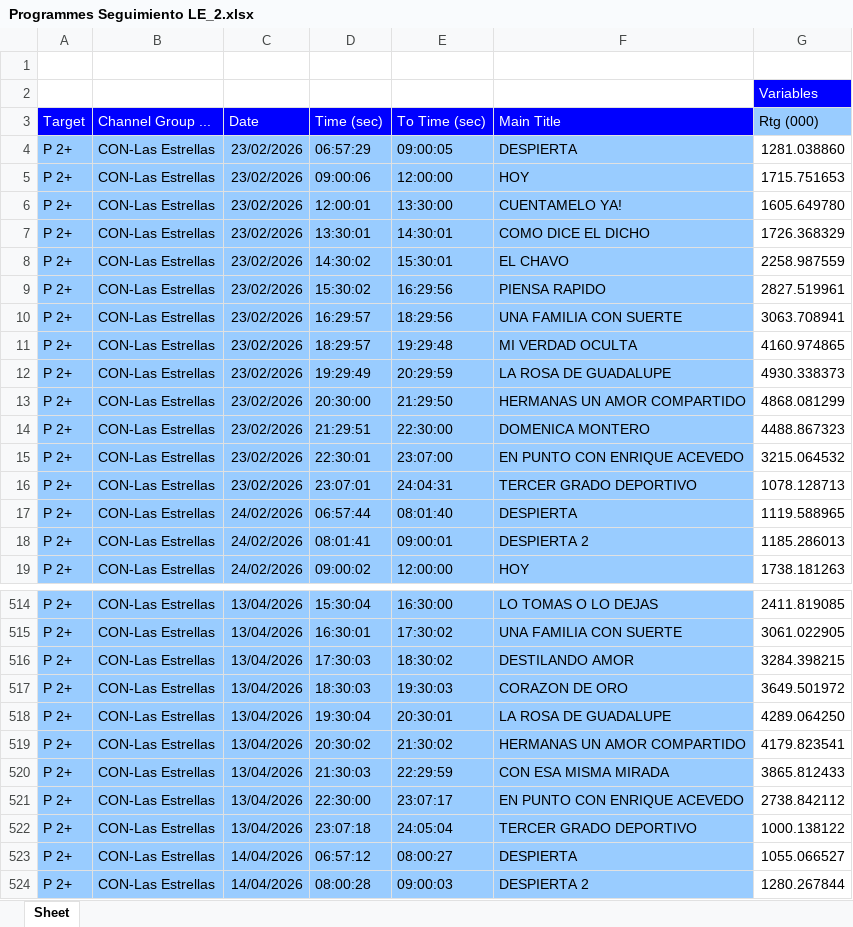
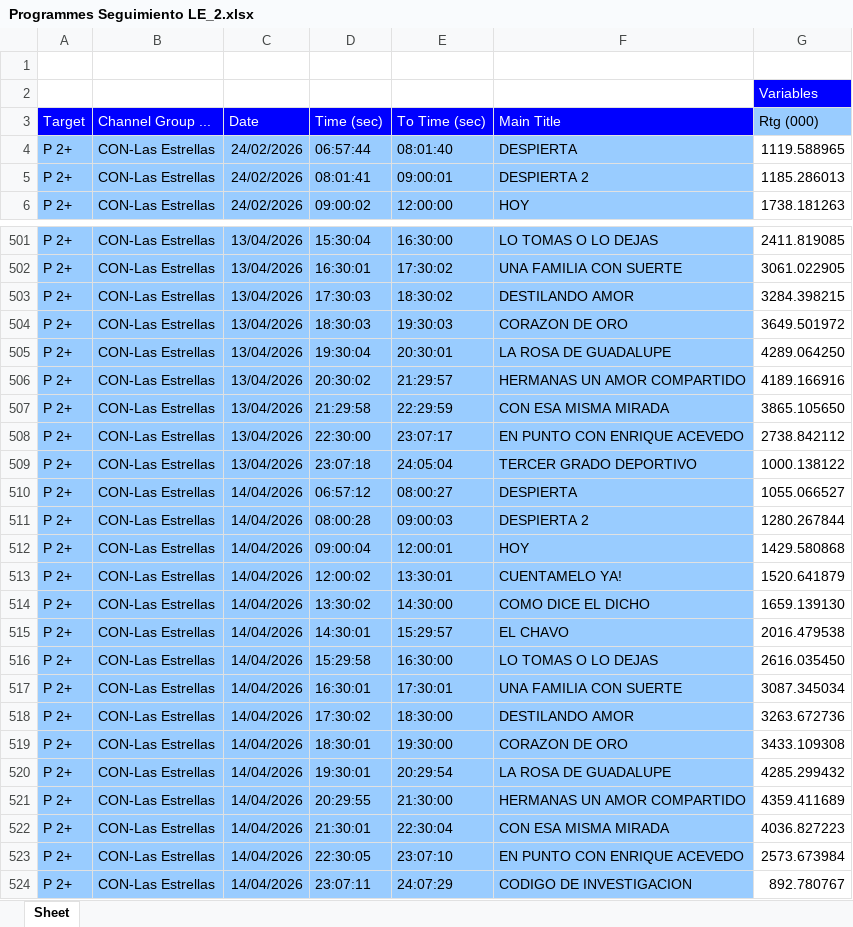
Before and after one commit to moonkey1995/Seguimiento-LE, an Excel workbook: Programmes Seguimiento LE_2.xlsx, sheet Sheet, drawn as a sheet; only a part is shown, gaps mark what is left out; the shorter side is filled out with more unchanged rows; values as stored, in another font and other column widths than the file's, no borders; removed rows and columns are numbered as before the commit, all else as after; the diff names each change by its address in the sheet, - before the commit and + after, or states it on an @@ line.

```diff
--- a/Programmes Seguimiento LE_2.xlsx (sheet Sheet)
+++ b/Programmes Seguimiento LE_2.xlsx (sheet Sheet)
-row 4: P 2+ | CON-Las Estrellas | 23/02/2026 | 06:57:29 | 09:00:05 | DESPIERTA | 1281.038860
-row 5: P 2+ | CON-Las Estrellas | 23/02/2026 | 09:00:06 | 12:00:00 | HOY | 1715.751653
-row 6: P 2+ | CON-Las Estrellas | 23/02/2026 | 12:00:01 | 13:30:00 | CUENTAMELO YA! | 1605.649780
-row 7: P 2+ | CON-Las Estrellas | 23/02/2026 | 13:30:01 | 14:30:01 | COMO DICE EL DICHO | 1726.368329
-row 8: P 2+ | CON-Las Estrellas | 23/02/2026 | 14:30:02 | 15:30:01 | EL CHAVO | 2258.987559
-row 9: P 2+ | CON-Las Estrellas | 23/02/2026 | 15:30:02 | 16:29:56 | PIENSA RAPIDO | 2827.519961
-row 10: P 2+ | CON-Las Estrellas | 23/02/2026 | 16:29:57 | 18:29:56 | UNA FAMILIA CON SUERTE | 3063.708941
-row 11: P 2+ | CON-Las Estrellas | 23/02/2026 | 18:29:57 | 19:29:48 | MI VERDAD OCULTA | 4160.974865
-row 12: P 2+ | CON-Las Estrellas | 23/02/2026 | 19:29:49 | 20:29:59 | LA ROSA DE GUADALUPE | 4930.338373
-row 13: P 2+ | CON-Las Estrellas | 23/02/2026 | 20:30:00 | 21:29:50 | HERMANAS UN AMOR COMPARTIDO | 4868.081299
-row 14: P 2+ | CON-Las Estrellas | 23/02/2026 | 21:29:51 | 22:30:00 | DOMENICA MONTERO | 4488.867323
-row 15: P 2+ | CON-Las Estrellas | 23/02/2026 | 22:30:01 | 23:07:00 | EN PUNTO CON ENRIQUE ACEVEDO | 3215.064532
-row 16: P 2+ | CON-Las Estrellas | 23/02/2026 | 23:07:01 | 24:04:31 | TERCER GRADO DEPORTIVO | 1078.128713
-E506 (To Time (sec)): 21:30:02
+E506 (To Time (sec)): 21:29:57
-G506 (Rtg (000)): 4179.823541
+G506 (Rtg (000)): 4189.166916
-D507 (Time (sec)): 21:30:03
+D507 (Time (sec)): 21:29:58
-G507 (Rtg (000)): 3865.812433
+G507 (Rtg (000)): 3865.105650
```
Also changed, not shown: 1 other file.
